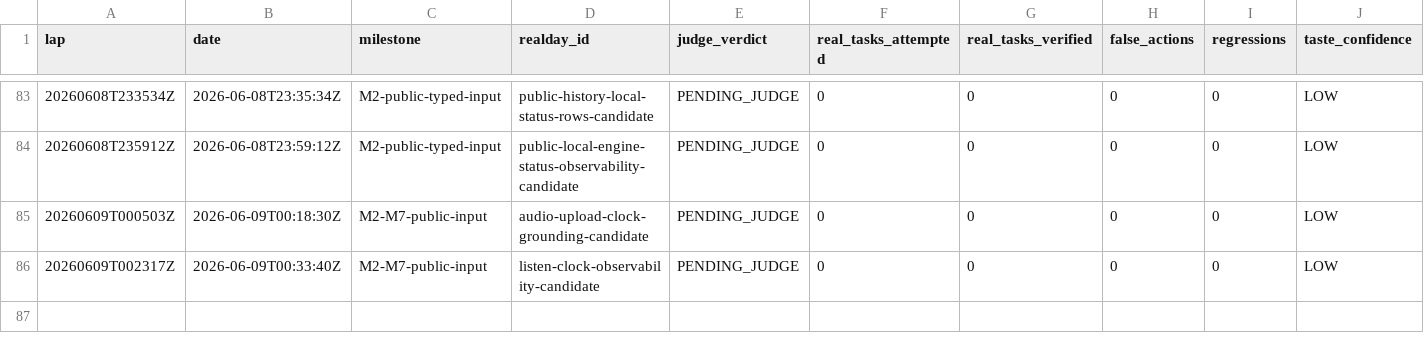
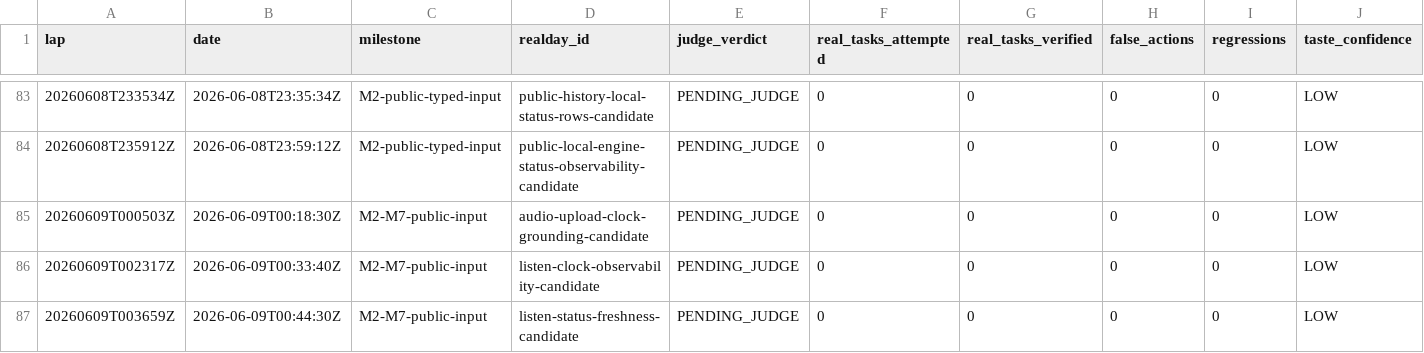
Before and after one commit to anticipation-labs/Anticipy, a CSV file: logs/scorecard.csv, drawn as a sheet; only a part is shown, gaps mark what is left out; rows hold the shown columns only; the diff names each change by its address in the sheet, - before the commit and + after, or states it on an @@ line.

Commit message:
Log listen status freshness candidate

```diff
--- a/logs/scorecard.csv
+++ b/logs/scorecard.csv
+row 87: 20260609T003659Z | 2026-06-09T00:44:30Z | M2-M7-public-input | listen-status-freshness-candidate | PENDING_JUDGE | 0 | 0 | 0 | 0 | LOW
```
Also changed, not shown: 3 other files.
